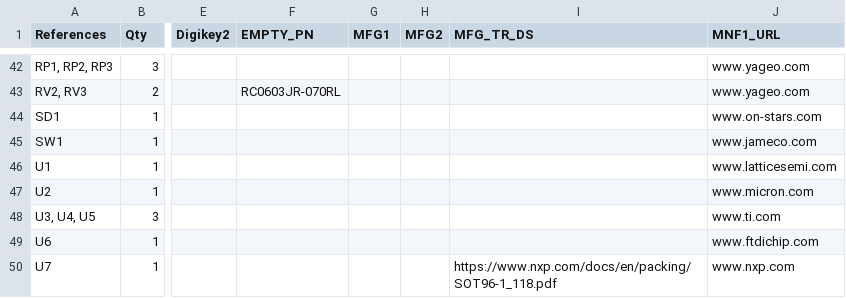
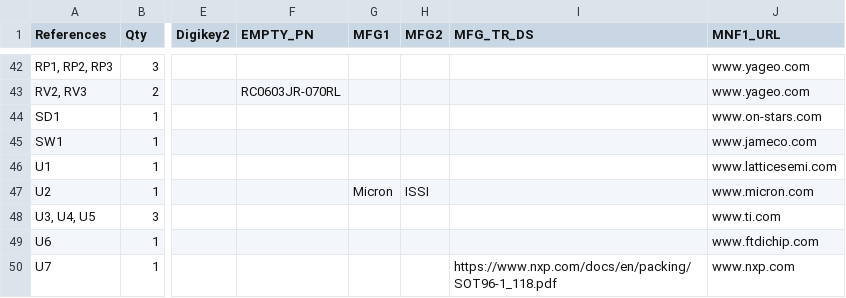
Before and after one commit to emard/ulx3s, a TSV file: 1-click-bom.tsv, drawn as a sheet; only a part is shown, gaps mark what is left out; the diff names each change by its address in the sheet, - before the commit and + after, or states it on an @@ line.

Commit message:
1-click-bom.tsv update

```diff
--- a/1-click-bom.tsv
+++ b/1-click-bom.tsv
-G47 (MFG1): (empty)
+G47 (MFG1): Micron
-H47 (MFG2): (empty)
+H47 (MFG2): ISSI
```
